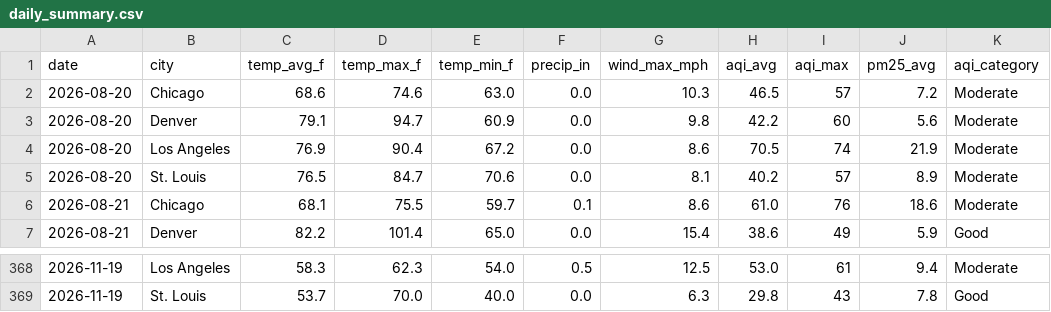
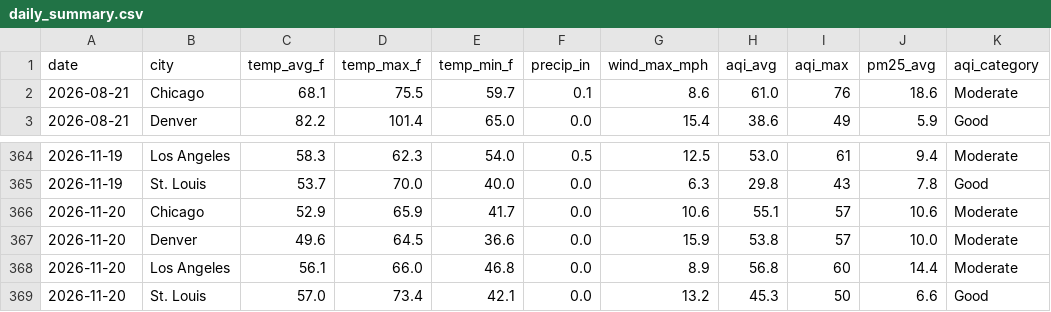
Before and after one commit to rebeccaccoronado-tech/weather-air-pipeline, a CSV file: data/daily_summary.csv, drawn as a sheet; only a part is shown, gaps mark what is left out; removed rows and columns are numbered as before the commit, all else as after; the diff names each change by its address in the sheet, - before the commit and + after, or states it on an @@ line.

```diff
--- a/data/daily_summary.csv
+++ b/data/daily_summary.csv
-row 2: 2026-08-20 | Chicago | 68.6 | 74.6 | 63.0 | 0.0 | 10.3 | 46.5 | 57 | 7.2 | Moderate
-row 3: 2026-08-20 | Denver | 79.1 | 94.7 | 60.9 | 0.0 | 9.8 | 42.2 | 60 | 5.6 | Moderate
-row 4: 2026-08-20 | Los Angeles | 76.9 | 90.4 | 67.2 | 0.0 | 8.6 | 70.5 | 74 | 21.9 | Moderate
-row 5: 2026-08-20 | St. Louis | 76.5 | 84.7 | 70.6 | 0.0 | 8.1 | 40.2 | 57 | 8.9 | Moderate
+row 366: 2026-11-20 | Chicago | 52.9 | 65.9 | 41.7 | 0.0 | 10.6 | 55.1 | 57 | 10.6 | Moderate
+row 367: 2026-11-20 | Denver | 49.6 | 64.5 | 36.6 | 0.0 | 15.9 | 53.8 | 57 | 10.0 | Moderate
+row 368: 2026-11-20 | Los Angeles | 56.1 | 66.0 | 46.8 | 0.0 | 8.9 | 56.8 | 60 | 14.4 | Moderate
+row 369: 2026-11-20 | St. Louis | 57.0 | 73.4 | 42.1 | 0.0 | 13.2 | 45.3 | 50 | 6.6 | Good
```
Also changed, not shown: data/raw_air.csv, data/raw_weather.csv, 1 other file.
